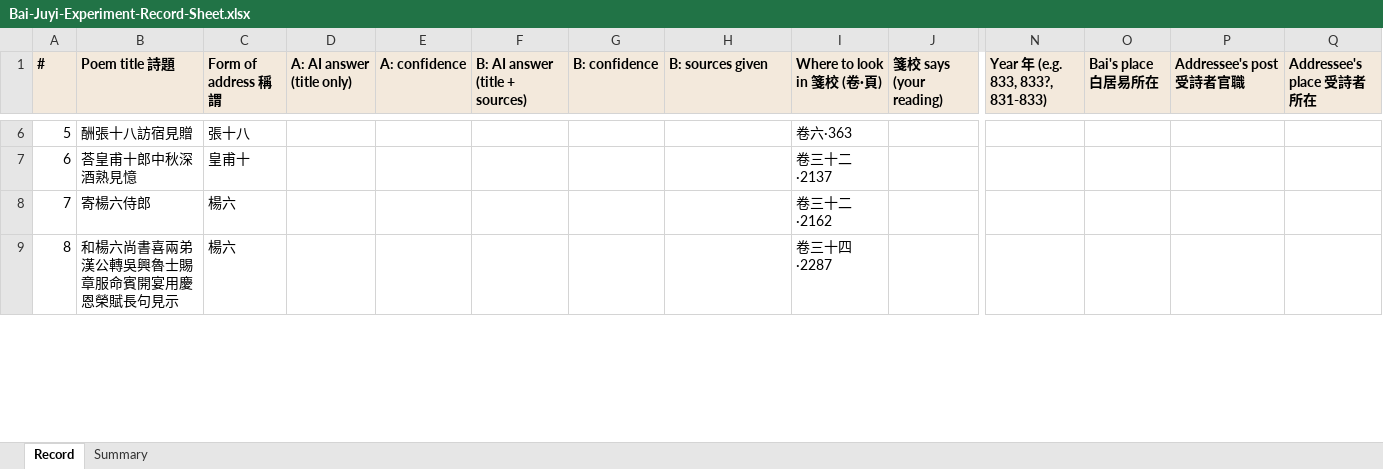
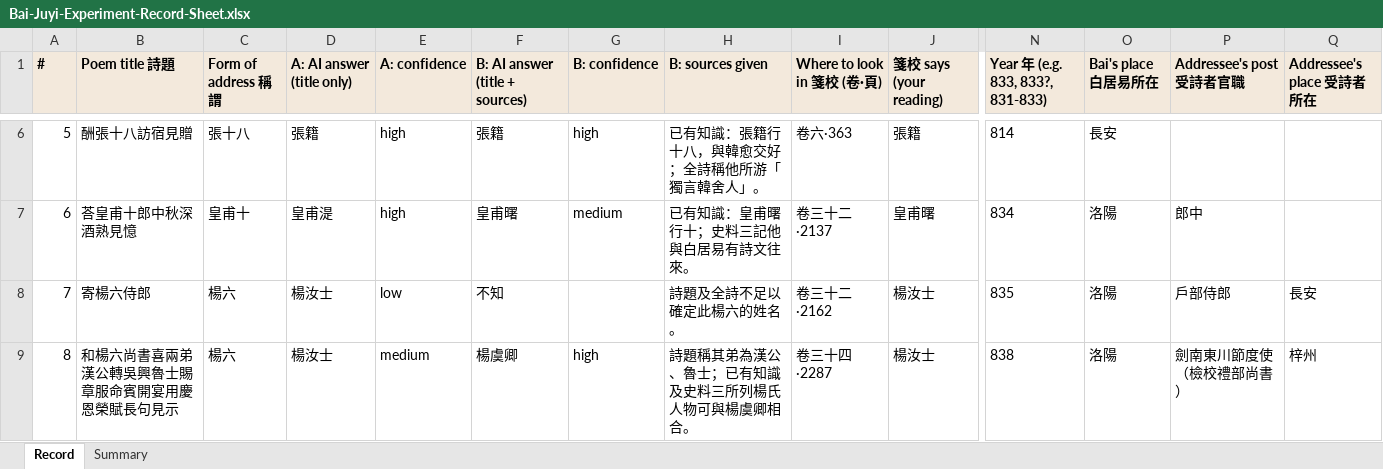
Before and after one commit to hanbin2007/bai-juyi-friends, an Excel workbook: public/data/Bai-Juyi-Experiment-Record-Sheet.xlsx, sheet Record, drawn as a sheet; only a part is shown, gaps mark what is left out; values as stored, in another font and other column widths than the file's, no borders; the diff covers the shown part only; the diff names each change by its address in the sheet, - before the commit and + after, or states it on an @@ line.

```diff
--- a/public/data/Bai-Juyi-Experiment-Record-Sheet.xlsx (sheet Record)
+++ b/public/data/Bai-Juyi-Experiment-Record-Sheet.xlsx (sheet Record)
-D6 (A: AI answer (title only)): (empty)
+D6 (A: AI answer (title only)): 張籍
-E6:E7 (A: confidence): (empty)
+E6:E7 (A: confidence): high
-F6 (B: AI answer (title + sources)): (empty)
+F6 (B: AI answer (title + sources)): 張籍
-G6 (B: confidence): (empty)
+G6 (B: confidence): high
-H6 (B: sources given): (empty)
+H6 (B: sources given): 已有知識：張籍行十八，與韓愈交好；全詩稱他所游「獨言韓舍人」。
-J6 (箋校 says (your reading)): (empty)
+J6 (箋校 says (your reading)): 張籍
-N6 (Year 年 (e.g. 833, 833?, 831-833)): (empty)
+N6 (Year 年 (e.g. 833, 833?, 831-833)): 814
-O6 (Bai's place 白居易所在): (empty)
+O6 (Bai's place 白居易所在): 長安
-D7 (A: AI answer (title only)): (empty)
+D7 (A: AI answer (title only)): 皇甫湜
-F7 (B: AI answer (title + sources)): (empty)
+F7 (B: AI answer (title + sources)): 皇甫曙
-G7 (B: confidence): (empty)
+G7 (B: confidence): medium
-H7 (B: sources given): (empty)
+H7 (B: sources given): 已有知識：皇甫曙行十；史料三記他與白居易有詩文往來。
-J7 (箋校 says (your reading)): (empty)
+J7 (箋校 says (your reading)): 皇甫曙
-N7 (Year 年 (e.g. 833, 833?, 831-833)): (empty)
+N7 (Year 年 (e.g. 833, 833?, 831-833)): 834
-O7:O9 (Bai's place 白居易所在): (empty)
+O7:O9 (Bai's place 白居易所在): 洛陽
-P7 (Addressee's post 受詩者官職): (empty)
+P7 (Addressee's post 受詩者官職): 郎中
-D8:D9 (A: AI answer (title only)): (empty)
+D8:D9 (A: AI answer (title only)): 楊汝士
-E8 (A: confidence): (empty)
+E8 (A: confidence): low
-F8 (B: AI answer (title + sources)): (empty)
+F8 (B: AI answer (title + sources)): 不知
-H8 (B: sources given): (empty)
+H8 (B: sources given): 詩題及全詩不足以確定此楊六的姓名。
-J8:J9 (箋校 says (your reading)): (empty)
+J8:J9 (箋校 says (your reading)): 楊汝士
-N8 (Year 年 (e.g. 833, 833?, 831-833)): (empty)
+N8 (Year 年 (e.g. 833, 833?, 831-833)): 835
-P8 (Addressee's post 受詩者官職): (empty)
+P8 (Addressee's post 受詩者官職): 戶部侍郎
-Q8 (Addressee's place 受詩者所在): (empty)
+Q8 (Addressee's place 受詩者所在): 長安
-E9 (A: confidence): (empty)
+E9 (A: confidence): medium
-F9 (B: AI answer (title + sources)): (empty)
+F9 (B: AI answer (title + sources)): 楊虞卿
-G9 (B: confidence): (empty)
+G9 (B: confidence): high
-H9 (B: sources given): (empty)
+H9 (B: sources given): 詩題稱其弟為漢公、魯士；已有知識及史料三所列楊氏人物可與楊虞卿相合。
-N9 (Year 年 (e.g. 833, 833?, 831-833)): (empty)
+N9 (Year 年 (e.g. 833, 833?, 831-833)): 838
-P9 (Addressee's post 受詩者官職): (empty)
+P9 (Addressee's post 受詩者官職): 劍南東川節度使（檢校禮部尚書）
-Q9 (Addressee's place 受詩者所在): (empty)
+Q9 (Addressee's place 受詩者所在): 梓州
```
Also changed, not shown: 267 edited cells elsewhere in this sheet, 17 other files.
